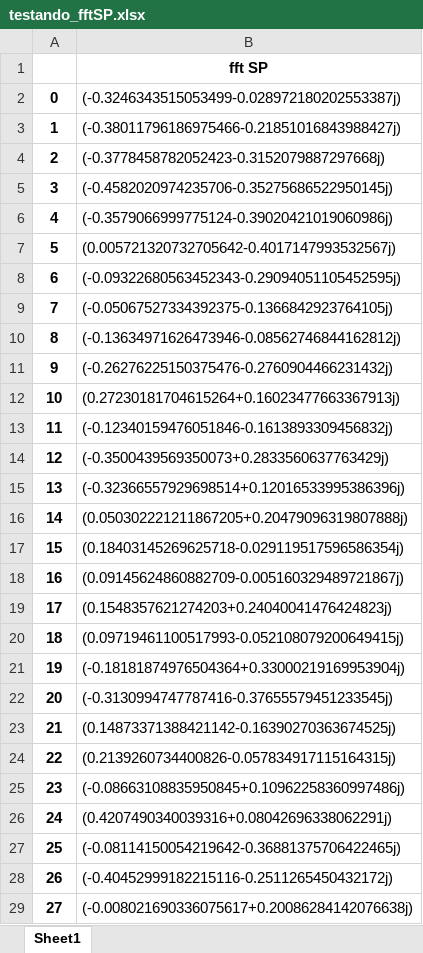
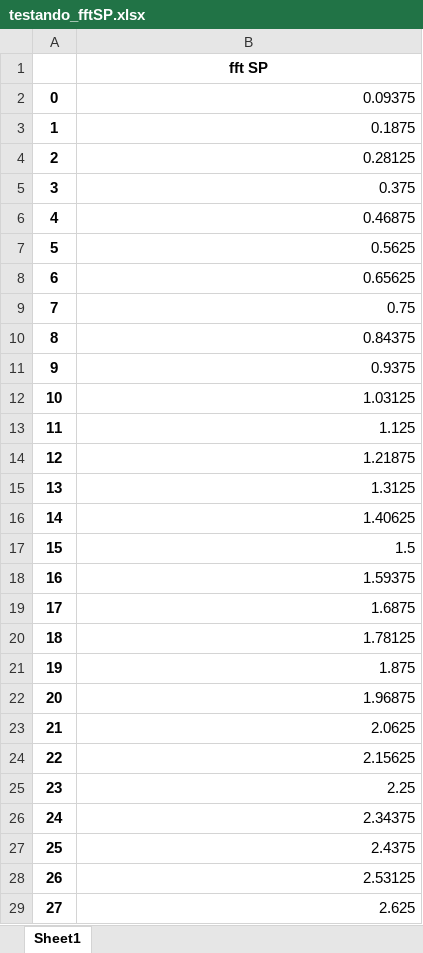
Before and after one commit to morganzera/TGF, an Excel workbook: Pibic_pt2/testando_fftSP.xlsx, sheet Sheet1, drawn as a sheet; only a part is shown; values as stored, in another font and other column widths than the file's, no borders; the diff covers the shown part only; the diff names each change by its address in the sheet, - before the commit and + after, or states it on an @@ line.

```diff
--- a/Pibic_pt2/testando_fftSP.xlsx (sheet Sheet1)
+++ b/Pibic_pt2/testando_fftSP.xlsx (sheet Sheet1)
-B2: (-0.3246343515053499-0.028972180202553387j)
+B2: 0.09375
-B3: (-0.38011796186975466-0.21851016843988427j)
+B3: 0.1875
-B4: (-0.3778458782052423-0.3152079887297668j)
+B4: 0.28125
-B5: (-0.4582020974235706-0.35275686522950145j)
+B5: 0.375
-B6: (-0.3579066999775124-0.39020421019060986j)
+B6: 0.46875
-B7: (0.005721320732705642-0.4017147993532567j)
+B7: 0.5625
-B8: (-0.09322680563452343-0.29094051105452595j)
+B8: 0.65625
-B9: (-0.05067527334392375-0.1366842923764105j)
+B9: 0.75
-B10: (-0.13634971626473946-0.08562746844162812j)
+B10: 0.84375
-B11: (-0.26276225150375476-0.2760904466231432j)
+B11: 0.9375
-B12: (0.27230181704615264+0.16023477663367913j)
+B12: 1.03125
-B13: (-0.12340159476051846-0.1613893309456832j)
+B13: 1.125
-B14: (-0.3500439569350073+0.2833560637763429j)
+B14: 1.21875
-B15: (-0.32366557929698514+0.12016533995386396j)
+B15: 1.3125
-B16: (0.050302221211867205+0.20479096319807888j)
+B16: 1.40625
-B17: (0.18403145269625718-0.029119517596586354j)
+B17: 1.5
-B18: (0.09145624860882709-0.005160329489721867j)
+B18: 1.59375
-B19: (0.1548357621274203+0.24040041476424823j)
+B19: 1.6875
-B20: (0.09719461100517993-0.052108079200649415j)
+B20: 1.78125
-B21: (-0.18181874976504364+0.33000219169953904j)
+B21: 1.875
-B22: (-0.3130994747787416-0.37655579451233545j)
+B22: 1.96875
-B23: (0.14873371388421142-0.16390270363674525j)
+B23: 2.0625
-B24: (0.2139260734400826-0.057834917115164315j)
+B24: 2.15625
-B25: (-0.08663108835950845+0.10962258360997486j)
+B25: 2.25
-B26: (0.4207490340039316+0.08042696338062291j)
+B26: 2.34375
-B27: (-0.08114150054219642-0.36881375706422465j)
+B27: 2.4375
-B28: (-0.40452999182215116-0.2511265450432172j)
+B28: 2.53125
-B29: (-0.008021690336075617+0.20086284142076638j)
+B29: 2.625
```
Also changed, not shown: 35 edited cells elsewhere in this sheet, Pibic_pt2/testando_fftTGF.xlsx, 4 other files.
